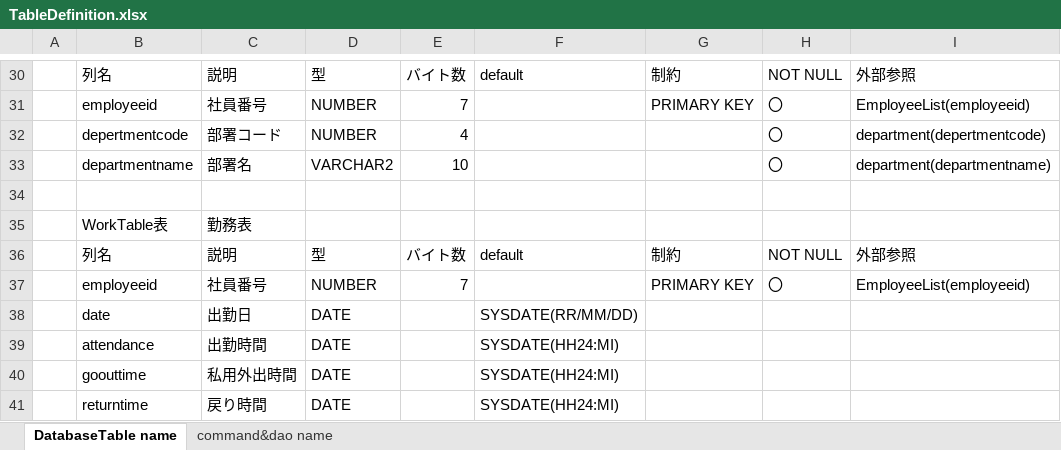
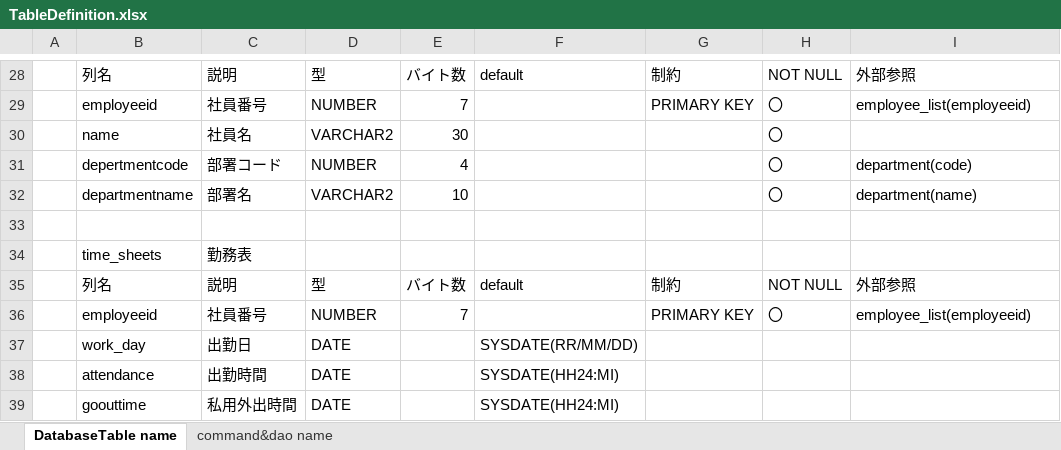
Before and after one commit to rt19304023/rjp5, an Excel workbook: TableDefinition.xlsx, sheet DatabaseTable name, drawn as a sheet; only a part is shown, gaps mark what is left out; the shorter side is filled out with more unchanged rows; values as stored, in another font and other column widths than the file's, no borders; table styles not drawn; addresses are those after the commit; the diff covers the shown part only; the diff names each change by its address in the sheet, - before the commit and + after, or states it on an @@ line.

```diff
--- a/TableDefinition.xlsx (sheet DatabaseTable name)
+++ b/TableDefinition.xlsx (sheet DatabaseTable name)
-I29: EmployeeList(employeeid)
+I29: employee_list(employeeid)
+row 30:  | name | 社員名 | VARCHAR2 | 30 |  |  | 〇
-I31: department(depertmentcode)
+I31: department(code)
-I32: department(departmentname)
+I32: department(name)
-B34: WorkTable表
+B34: time_sheets
-I36: EmployeeList(employeeid)
+I36: employee_list(employeeid)
-B37: date
+B37: work_day
```
Also changed, not shown: 4 added rows, 6 removed rows, 1 moved row and 9 edited cells elsewhere in this sheet, sheet command&dao name.
